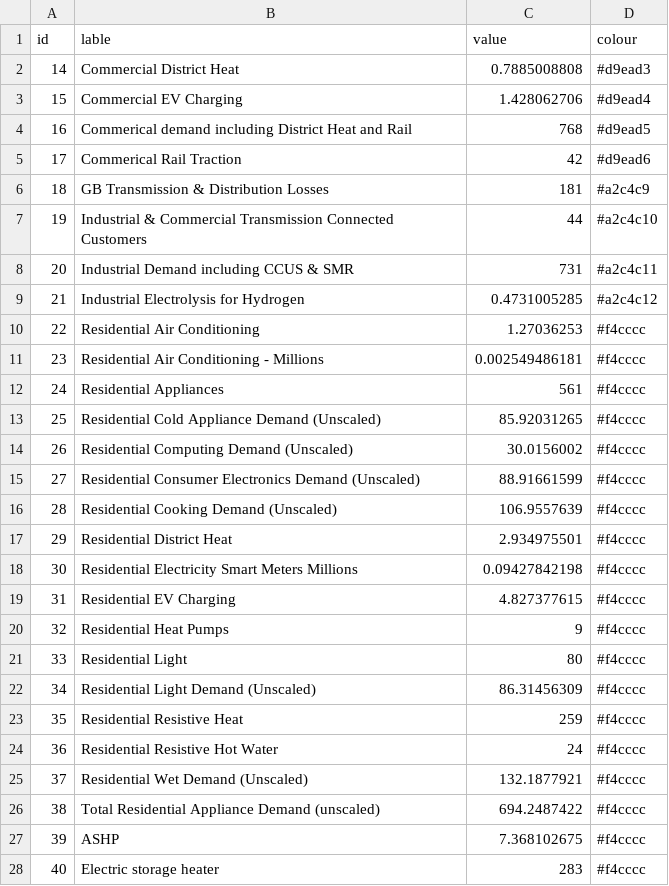
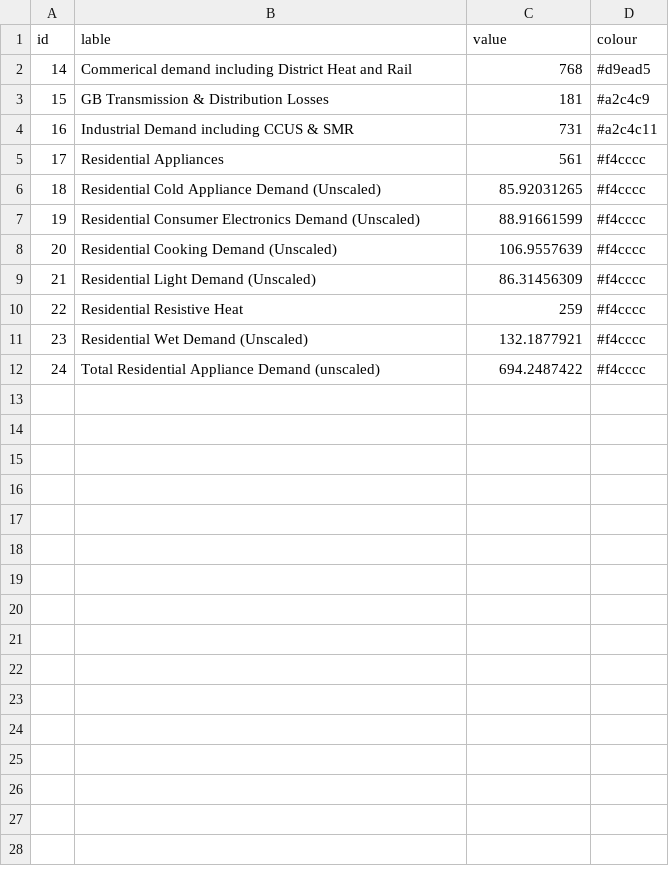
Before and after one commit to Hal609/Energy-Sankey-Diagram, a CSV file: OutputData.csv, drawn as a sheet; only a part is shown; removed rows and columns are numbered as before the commit, all else as after; the diff covers the shown part only; the diff names each change by its address in the sheet, - before the commit and + after, or states it on an @@ line.

Commit message:
Exclude small outputs.

```diff
--- a/OutputData.csv
+++ b/OutputData.csv
-row 2: 14 | Commercial District Heat | 0.7885008808 | #d9ead3
-row 3: 15 | Commercial EV Charging | 1.428062706 | #d9ead4
@@ column A (id) renumbered between rows 2 and 12 @@
-row 5: 17 | Commerical Rail Traction | 42 | #d9ead6
-row 7: 19 | Industrial & Commercial Transmission Connected Customers | 44 | #a2c4c10
-row 9: 21 | Industrial Electrolysis for Hydrogen | 0.4731005285 | #a2c4c12
-row 10: 22 | Residential Air Conditioning | 1.27036253 | #f4cccc
-row 11: 23 | Residential Air Conditioning - Millions | 0.002549486181 | #f4cccc
-row 14: 26 | Residential Computing Demand (Unscaled) | 30.0156002 | #f4cccc
-row 17: 29 | Residential District Heat | 2.934975501 | #f4cccc
-row 18: 30 | Residential Electricity Smart Meters Millions | 0.09427842198 | #f4cccc
-row 19: 31 | Residential EV Charging | 4.827377615 | #f4cccc
-row 20: 32 | Residential Heat Pumps | 9 | #f4cccc
-row 21: 33 | Residential Light | 80 | #f4cccc
-row 24: 36 | Residential Resistive Hot Water | 24 | #f4cccc
-row 27: 39 | ASHP | 7.368102675 | #f4cccc
-row 28: 40 | Electric storage heater | 283 | #f4cccc
```
Also changed, not shown: 3 removed rows elsewhere in this file, InputData.csv, LinkData.csv, 2 other files.
